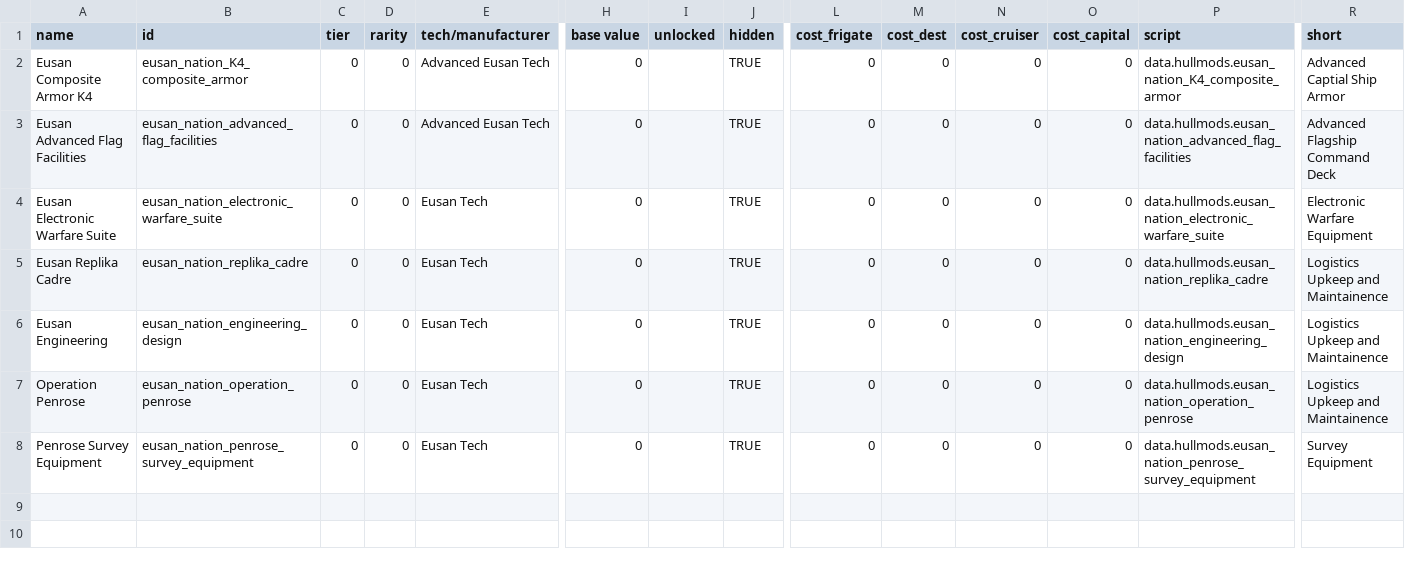
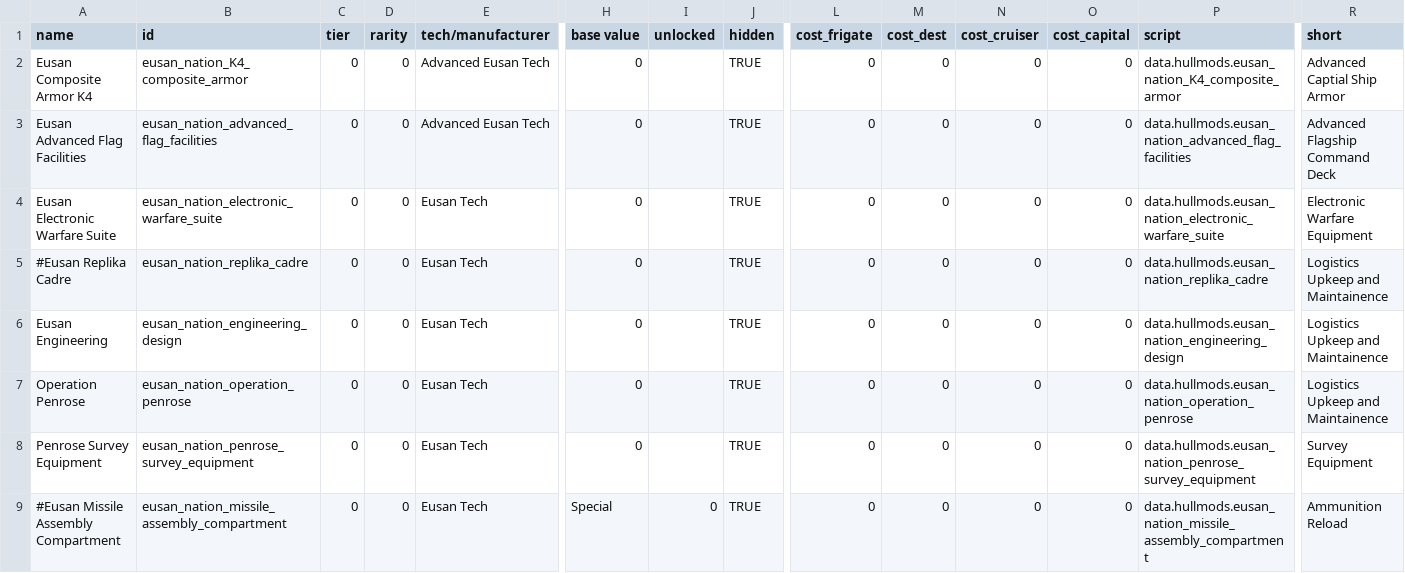
Before and after one commit to naslee2/SignalisMod, a CSV file: data/hullmods/hull_mods.csv, drawn as a sheet; only a part is shown, gaps mark what is left out; rows hold the shown columns only; the diff names each change by its address in the sheet, - before the commit and + after, or states it on an @@ line.

```diff
--- a/data/hullmods/hull_mods.csv
+++ b/data/hullmods/hull_mods.csv
-A5 (name): Eusan Replika Cadre
+A5 (name): #Eusan Replika Cadre
+row 9: #Eusan Missile Assembly Compartment | eusan_nation_missile_assembly_compartment | 0 | 0 | Eusan Tech | Special | 0 | TRUE | 0 | 0 | 0 | 0 | data.hullmods.eusan_nation_missile_assembly_compartment | Ammunition Reload
```
Also changed, not shown: data/campaign/rules.csv, 25 other files.
